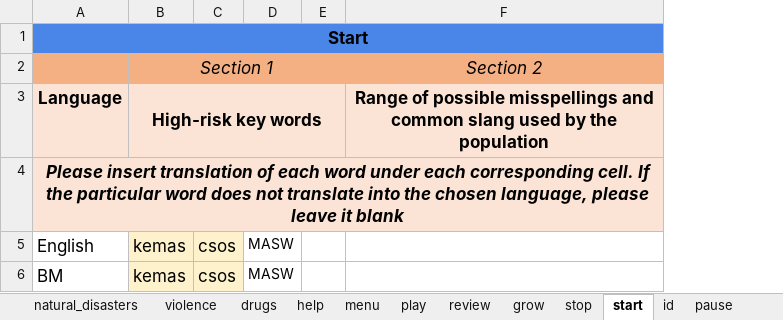
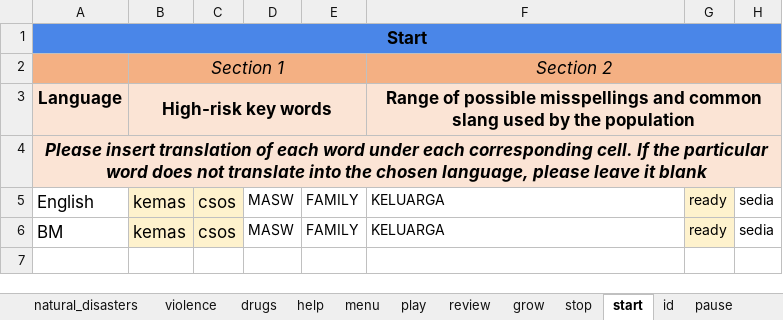
Before and after one commit to ParentingForLifelongHealth/parenttext-malaysia, an Excel workbook: excel_files/safeguarding malaysia.xlsx, sheet start, drawn as a sheet; values as stored, in another font and other column widths than the file's, no borders; removed rows and columns are numbered as before the commit, all else as after; the diff names each change by its address in the sheet, - before the commit and + after, or states it on an @@ line.

```diff
--- a/excel_files/safeguarding malaysia.xlsx (sheet start)
+++ b/excel_files/safeguarding malaysia.xlsx (sheet start)
-column E, empty
+column E, rows 5-6: FAMILY | FAMILY
+column G, rows 5-6: ready | ready
+column H, rows 5-6: sedia | sedia
+F2:H2 merged
+F3:H3 merged
-F5:F6: (empty)
+F5:F6: KELUARGA
```
Also changed, not shown: other sheet tabs.
